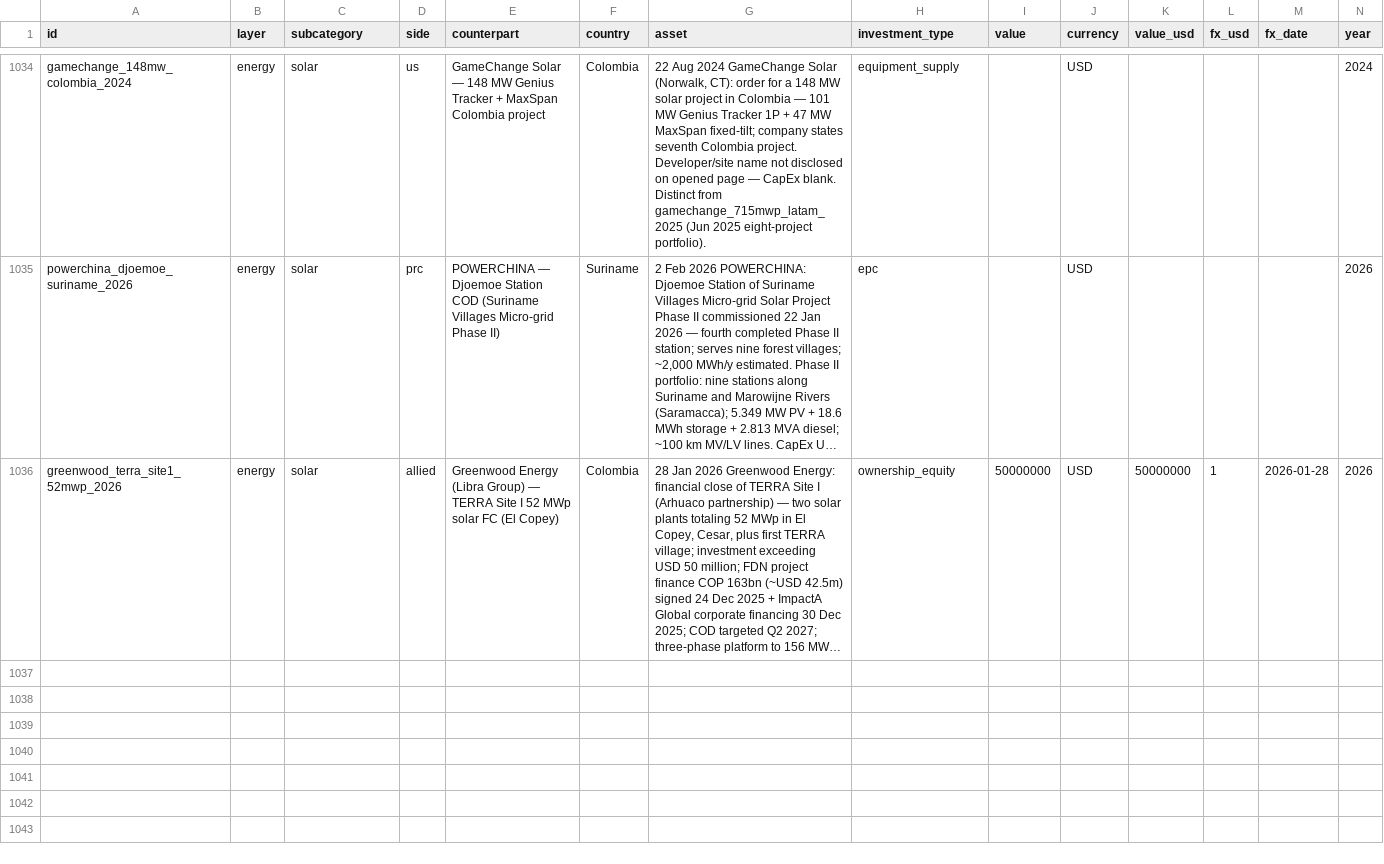
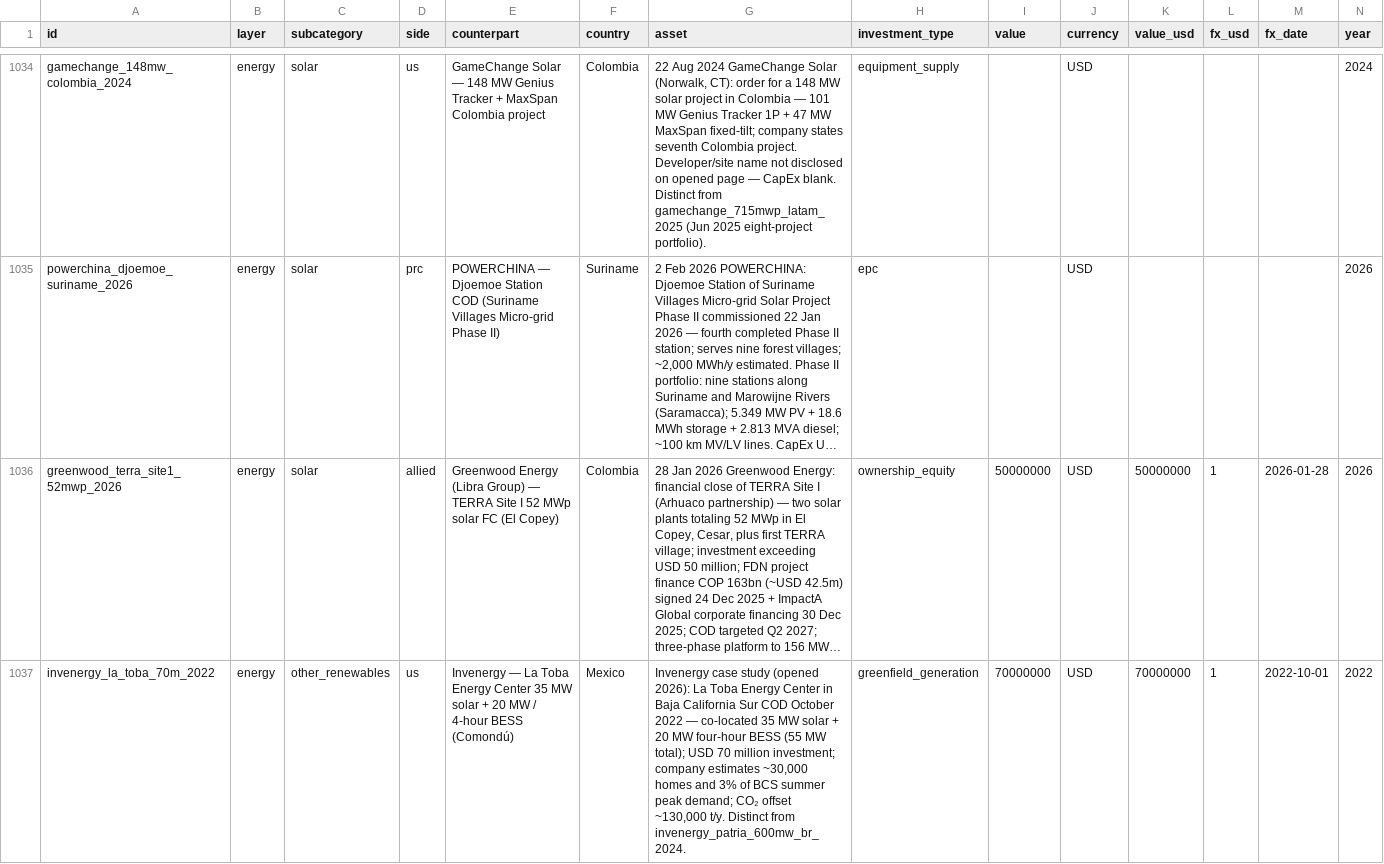
Before and after one commit to blpetrihos-hub/buy-side-net, a CSV file: data/codebook/observations.csv, drawn as a sheet; only a part is shown, gaps mark what is left out; long unchanged cells end in …; rows hold the shown columns only; the diff covers the shown part only; the diff names each change by its address in the sheet, - before the commit and + after, or states it on an @@ line.

```diff
--- a/data/codebook/observations.csv
+++ b/data/codebook/observations.csv
+row 1037: invenergy_la_toba_70m_2022 | energy | other_renewables | us | Invenergy — La Toba Energy Center 35 MW solar + 20 MW / 4-hour BESS (Comondú) | Mexico | Invenergy case study (opened 2026): La Toba Energy Center in Baja California Sur COD October 2022 — co-located 35 MW solar + 20 MW four-hour BESS (55 MW total); USD 70 million investment; company estimates ~30,000 homes and 3% of BCS summer peak demand; CO₂ offset ~130,000 t/y. Distinct from invenergy_patria_600mw_br_2024. | greenfield_generation | 70000000 | USD | 70000000 | 1 | 2022-10-01 | 2022
```
Also changed, not shown: 3 added rows elsewhere in this file, 13 other files.
